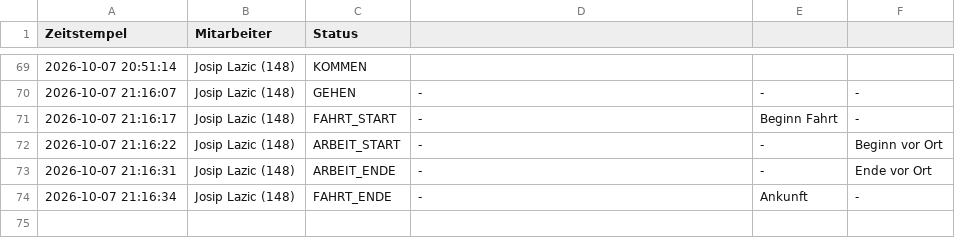
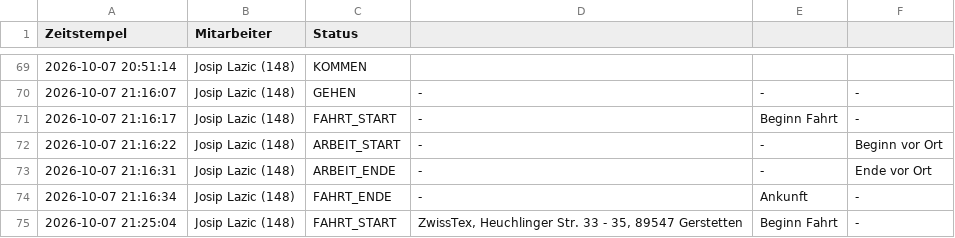
Before and after one commit to nasty007/Zeiterfassung, a CSV file: zeiterfassung_2026-10.csv, drawn as a sheet; only a part is shown, gaps mark what is left out; the diff names each change by its address in the sheet, - before the commit and + after, or states it on an @@ line.

Commit message:
Service: Fahrt Start (2026-10-07 21:25:04)

```diff
--- a/zeiterfassung_2026-10.csv
+++ b/zeiterfassung_2026-10.csv
+row 75: 2026-10-07 21:25:04 | Josip Lazic (148) | FAHRT_START | ZwissTex, Heuchlinger Str. 33 - 35, 89547 Gerstetten | Beginn Fahrt | -
```
